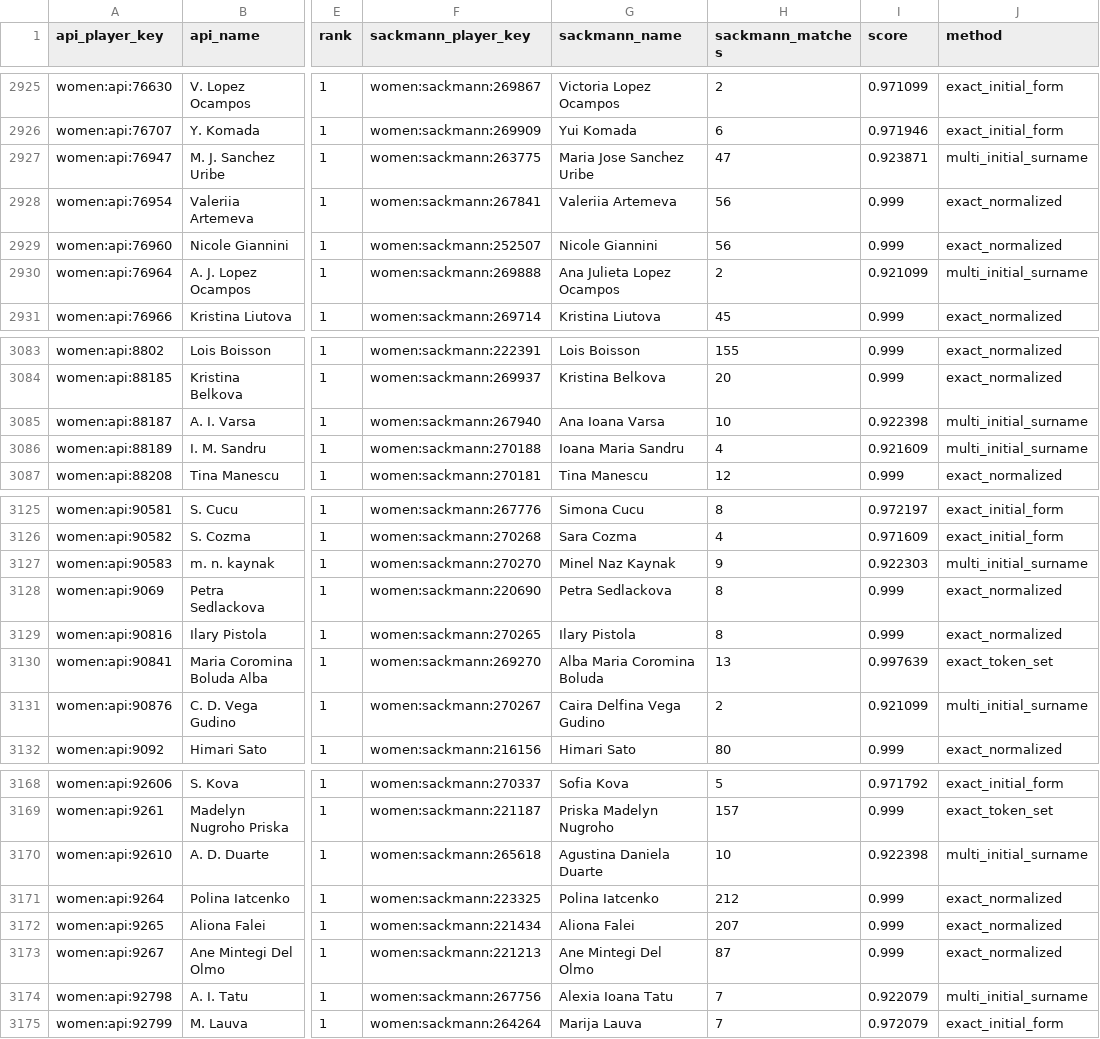
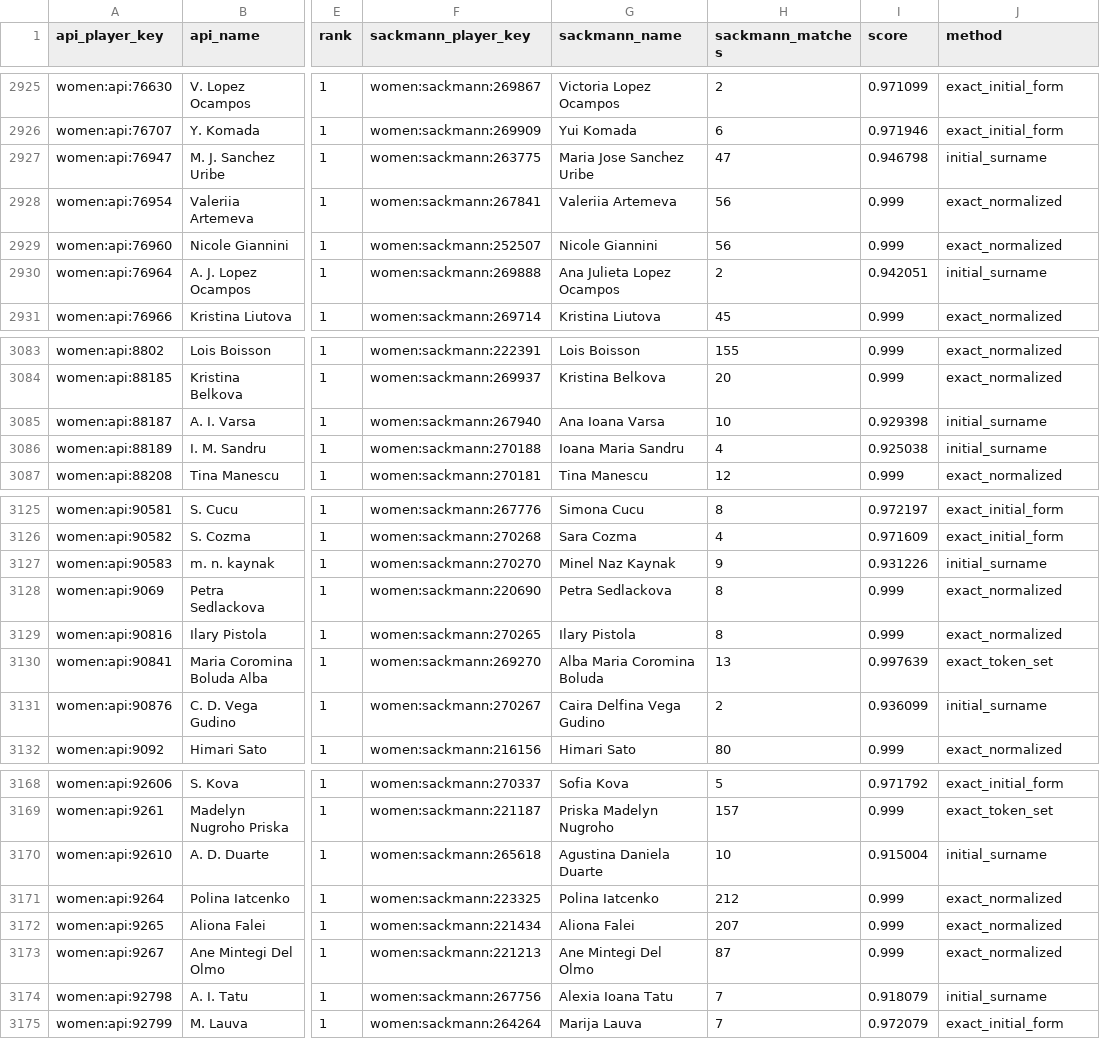
Before and after one commit to jakobm121/TLE, a CSV file: data/reports/api_tennis/player_mapping_candidates.csv, drawn as a sheet; only a part is shown, gaps mark what is left out; the diff covers the shown part only; the diff names each change by its address in the sheet, - before the commit and + after, or states it on an @@ line.

```diff
--- a/data/reports/api_tennis/player_mapping_candidates.csv
+++ b/data/reports/api_tennis/player_mapping_candidates.csv
-I2927 (score): 0.923871
+I2927 (score): 0.946798
-J2927 (method): multi_initial_surname
+J2927 (method): initial_surname
-I2930 (score): 0.921099
+I2930 (score): 0.942051
-J2930 (method): multi_initial_surname
+J2930 (method): initial_surname
-I3085 (score): 0.922398
+I3085 (score): 0.929398
-J3085:J3086 (method): multi_initial_surname
+J3085:J3086 (method): initial_surname
-I3086 (score): 0.921609
+I3086 (score): 0.925038
-I3127 (score): 0.922303
+I3127 (score): 0.931226
-J3127 (method): multi_initial_surname
+J3127 (method): initial_surname
-I3131 (score): 0.921099
+I3131 (score): 0.936099
-J3131 (method): multi_initial_surname
+J3131 (method): initial_surname
-I3170 (score): 0.922398
+I3170 (score): 0.915004
-J3170 (method): multi_initial_surname
+J3170 (method): initial_surname
-I3174 (score): 0.922079
+I3174 (score): 0.918079
-J3174 (method): multi_initial_surname
+J3174 (method): initial_surname
```
Also changed, not shown: 102 edited cells elsewhere in this file, 2 other files.
